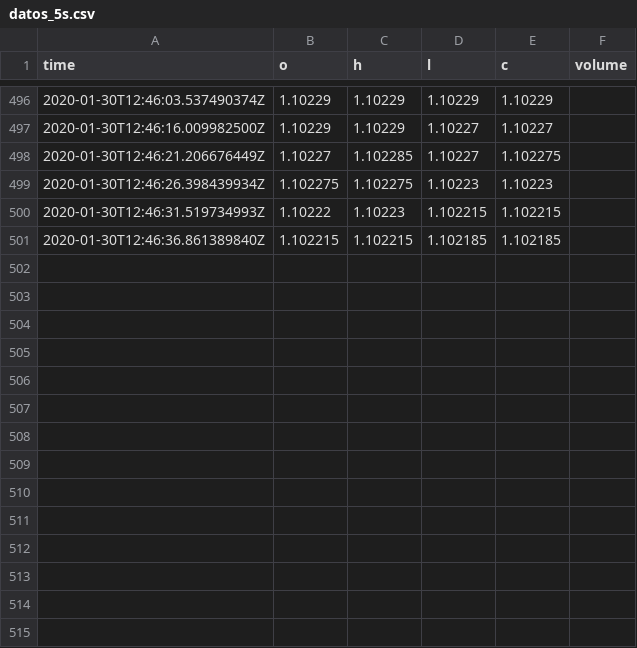
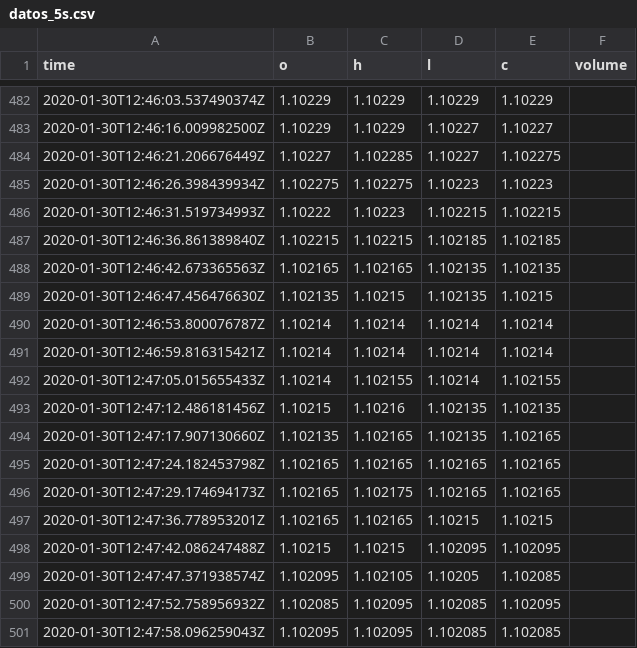
Before and after one commit to Greg041/bot-binarias, a CSV file: datos_5s.csv, drawn as a sheet; only a part is shown, gaps mark what is left out; the diff covers the shown part only; the diff names each change by its address in the sheet, - before the commit and + after, or states it on an @@ line.

```diff
--- a/datos_5s.csv
+++ b/datos_5s.csv
+row 488: 2020-01-30T12:46:42.673365563Z | 1.102165 | 1.102165 | 1.102135 | 1.102135
+row 489: 2020-01-30T12:46:47.456476630Z | 1.102135 | 1.10215 | 1.102135 | 1.10215
+row 490: 2020-01-30T12:46:53.800076787Z | 1.10214 | 1.10214 | 1.10214 | 1.10214
+row 491: 2020-01-30T12:46:59.816315421Z | 1.10214 | 1.10214 | 1.10214 | 1.10214
+row 492: 2020-01-30T12:47:05.015655433Z | 1.10214 | 1.102155 | 1.10214 | 1.102155
+row 493: 2020-01-30T12:47:12.486181456Z | 1.10215 | 1.10216 | 1.102135 | 1.102135
+row 494: 2020-01-30T12:47:17.907130660Z | 1.102135 | 1.102165 | 1.102135 | 1.102165
+row 495: 2020-01-30T12:47:24.182453798Z | 1.102165 | 1.102165 | 1.102165 | 1.102165
+row 496: 2020-01-30T12:47:29.174694173Z | 1.102165 | 1.102175 | 1.102165 | 1.102165
+row 497: 2020-01-30T12:47:36.778953201Z | 1.102165 | 1.102165 | 1.10215 | 1.10215
+row 498: 2020-01-30T12:47:42.086247488Z | 1.10215 | 1.10215 | 1.102095 | 1.102095
+row 499: 2020-01-30T12:47:47.371938574Z | 1.102095 | 1.102105 | 1.10205 | 1.102085
+row 500: 2020-01-30T12:47:52.758956932Z | 1.102085 | 1.102095 | 1.102085 | 1.102095
+row 501: 2020-01-30T12:47:58.096259043Z | 1.102095 | 1.102095 | 1.102085 | 1.102085
```
Also changed, not shown: 14 removed rows elsewhere in this file, 1 other file.
